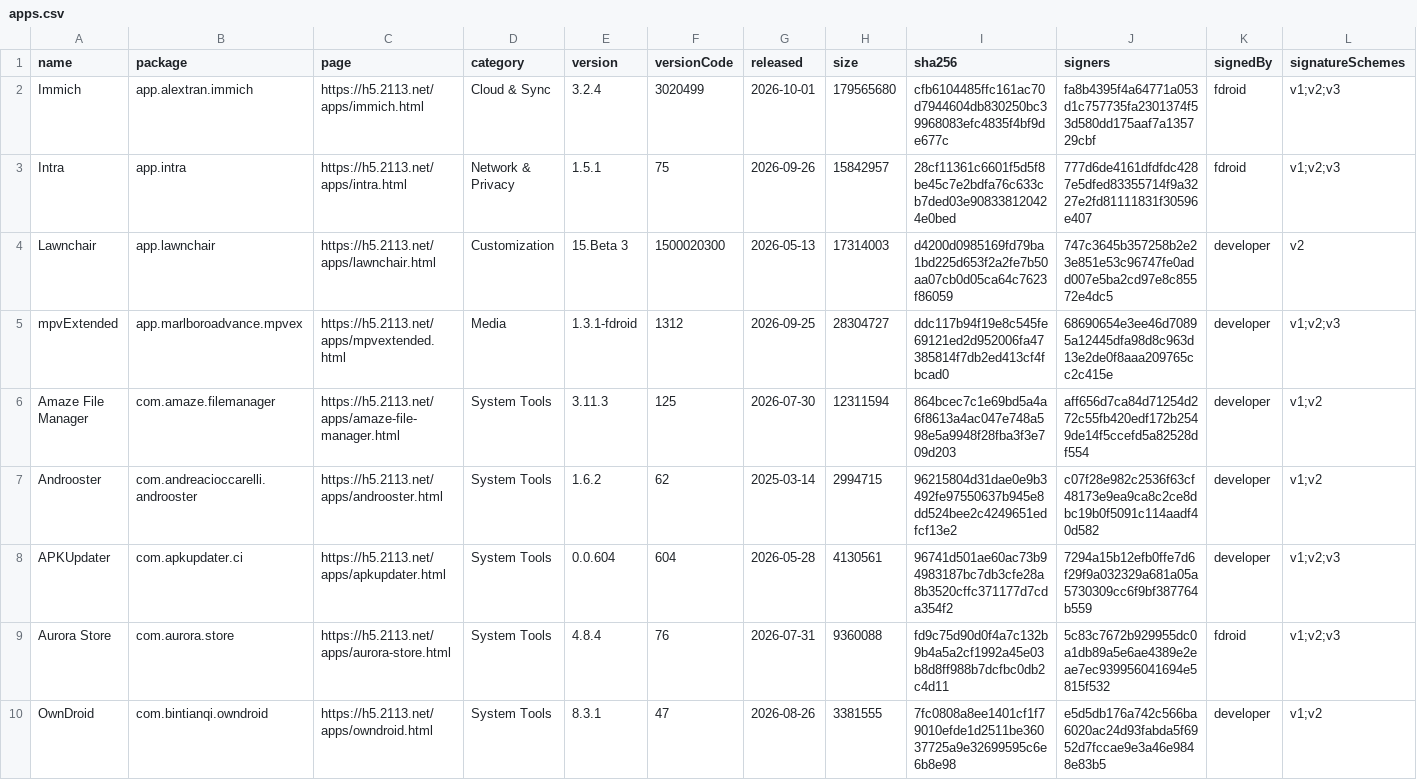
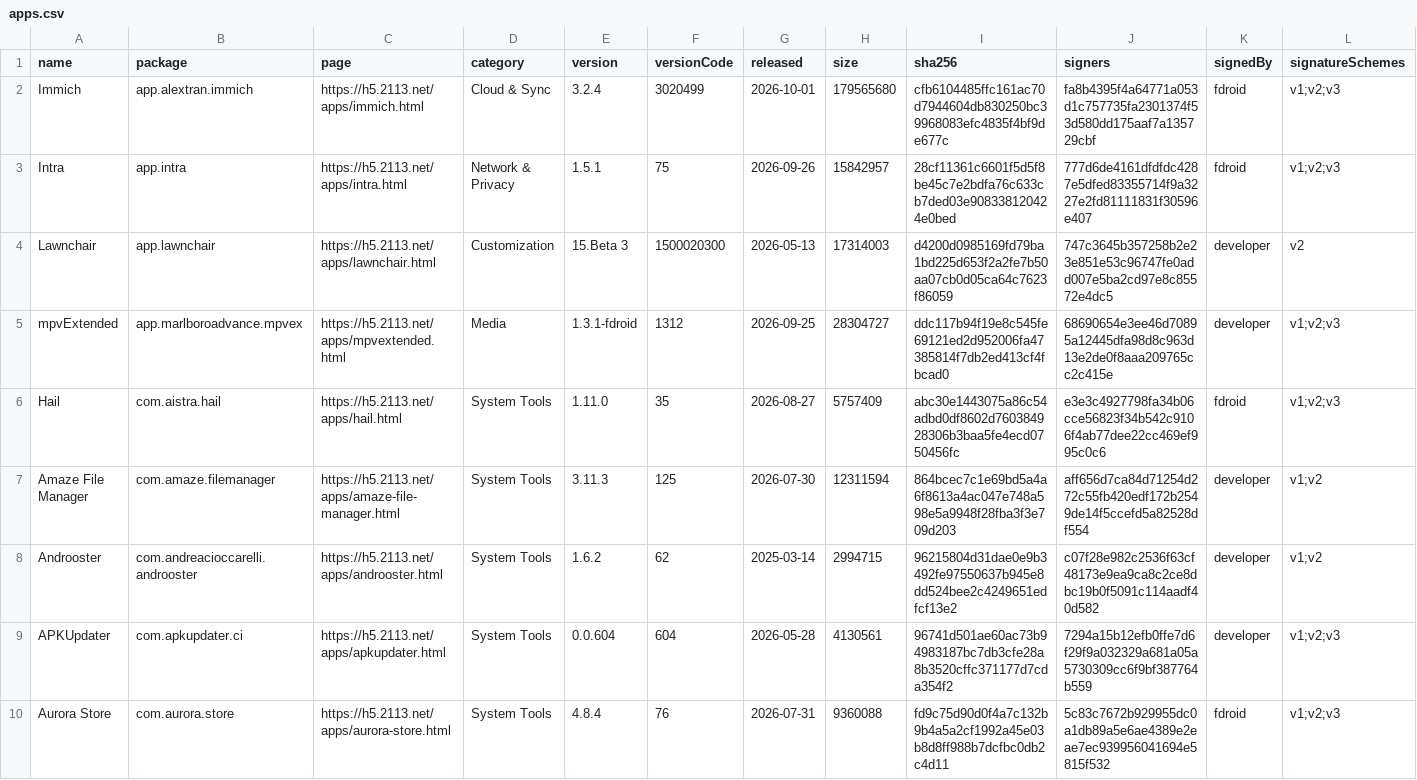
Before and after one commit to 2113apps/verified-android-apps, a CSV file: apps.csv, drawn as a sheet; only a part is shown; the shorter side is filled out with more unchanged rows; rows hold the shown columns only; the diff covers the shown part only; the diff names each change by its address in the sheet, - before the commit and + after, or states it on an @@ line.

```diff
--- a/apps.csv
+++ b/apps.csv
+row 6: Hail | com.aistra.hail | https://h5.2113.net/apps/hail.html | System Tools | 1.11.0 | 35 | 2026-08-27 | 5757409 | abc30e1443075a86c54adbd0df8602d760384928306b3baa5fe4ecd0750456fc | e3e3c4927798fa34b06cce56823f34b542c9106f4ab77dee22cc469ef995c0c6 | fdroid | v1;v2;v3
```
Also changed, not shown: 2 added rows and 3 edited cells elsewhere in this file, 2 other files.
